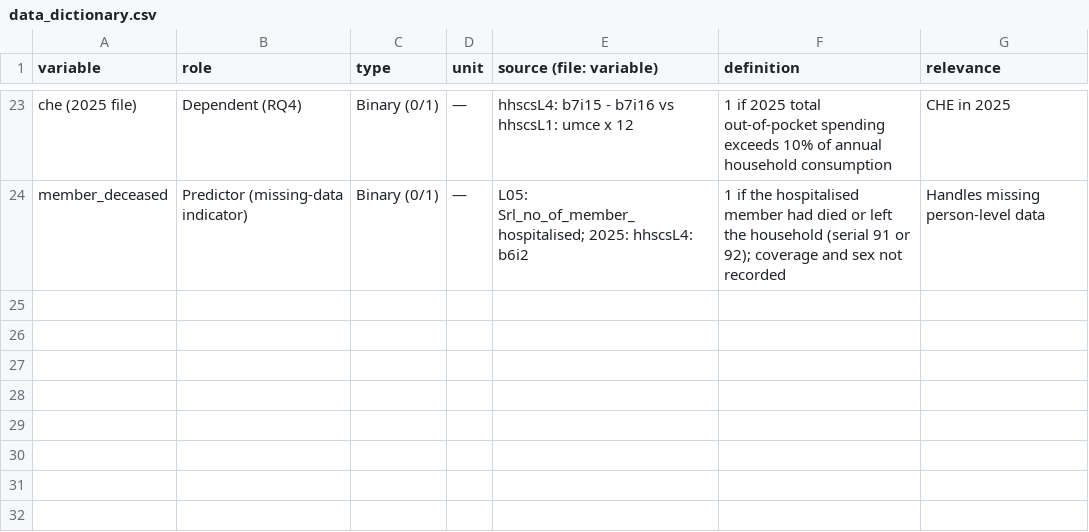
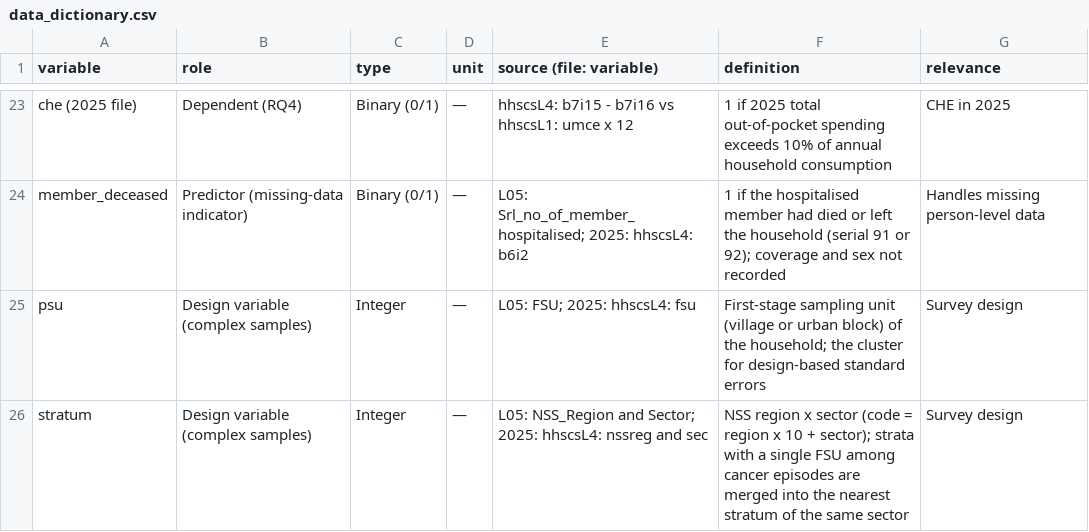
Before and after one commit to akilachandran2020/cancer_care_ai, a CSV file: data_dictionary.csv, drawn as a sheet; only a part is shown, gaps mark what is left out.

Commit message:
Add survey design variables (FSU, stratum) and design-based SPSS syntax for RQ2-RQ4.

```diff
--- a/data_dictionary.csv
+++ b/data_dictionary.csv
@@ -24 +24,3 @@ che (2025 file),Dependent (RQ4),Binary (0/1),—,hhscsL4: b7i15 - b7i16 vs hhscs
 member_deceased,Predictor (missing-data indicator),Binary (0/1),—,L05: Srl_no_of_member_hospitalised; 2025: hhscsL4: b6i2,1 if the hospitalised member had died or left the household (serial 91 or 92); coverage and sex not recorded,Handles missing person-level data
+psu,Design variable (complex samples),Integer,—,L05: FSU; 2025: hhscsL4: fsu,First-stage sampling unit (village or urban block) of the household; the cluster for design-based standard errors,Survey design
+stratum,Design variable (complex samples),Integer,—,L05: NSS_Region and Sector; 2025: hhscsL4: nssreg and sec,NSS region x sector (code = region x 10 + sector); strata with a single FSU among cancer episodes are merged into the nearest stratum of the same sector,Survey design
```
Also changed, not shown: 4 other files.
